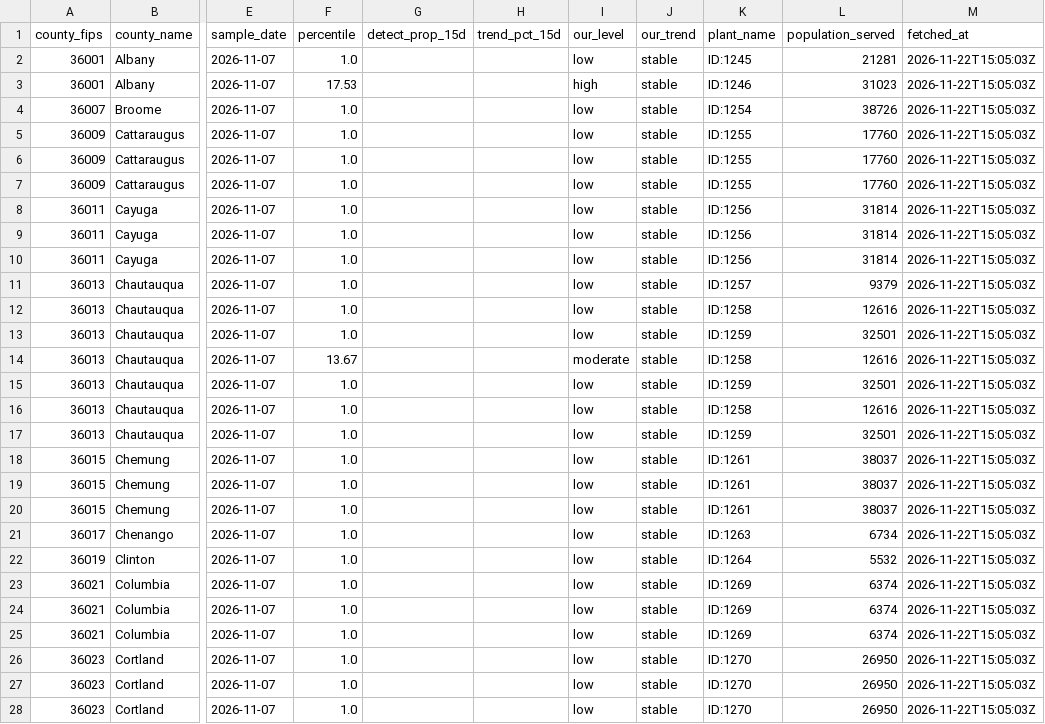
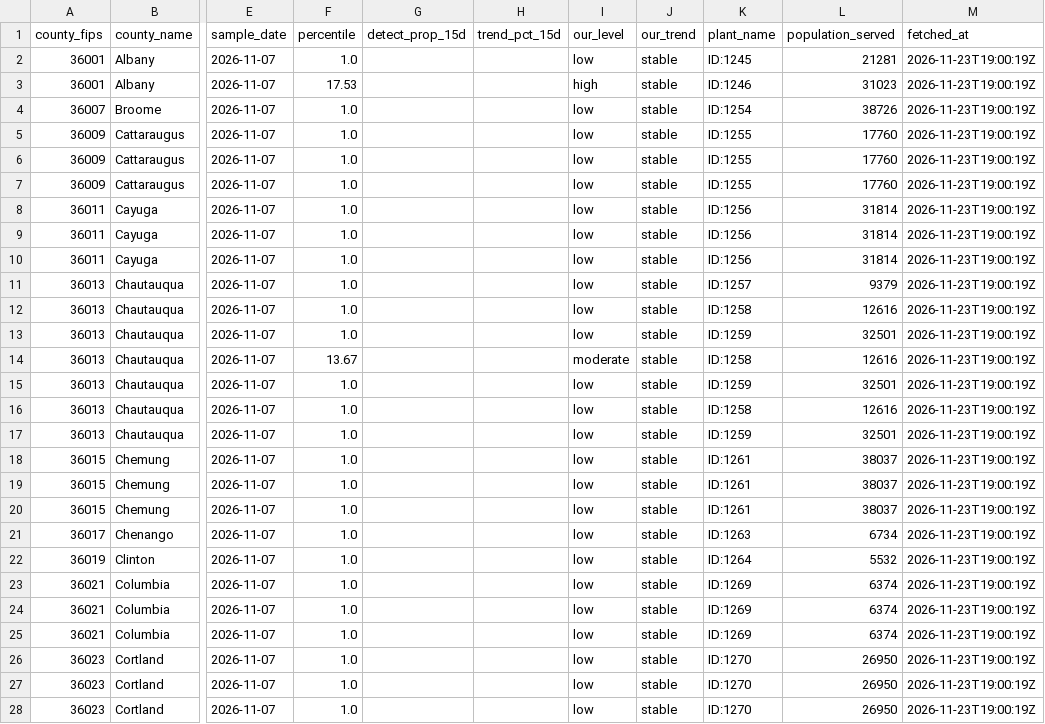
Before and after one commit to mvgailee/ny-health-watch, a CSV file: public/downloads/wastewater_by_county_latest.csv, drawn as a sheet; only a part is shown, gaps mark what is left out; the diff covers the shown part only; the diff names each change by its address in the sheet, - before the commit and + after, or states it on an @@ line.

```diff
--- a/public/downloads/wastewater_by_county_latest.csv
+++ b/public/downloads/wastewater_by_county_latest.csv
-M2:M28 (fetched_at): 2026-11-22T15:05:03Z
+M2:M28 (fetched_at): 2026-11-23T19:00:19Z
```
Also changed, not shown: 160 edited cells elsewhere in this file, public/downloads/wastewater_history.csv, 3 other files.
